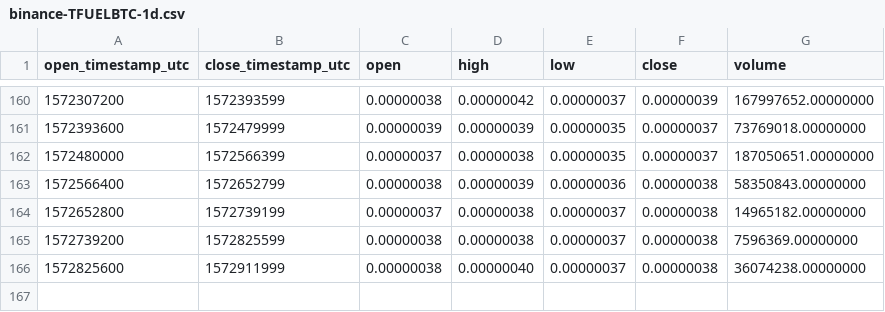
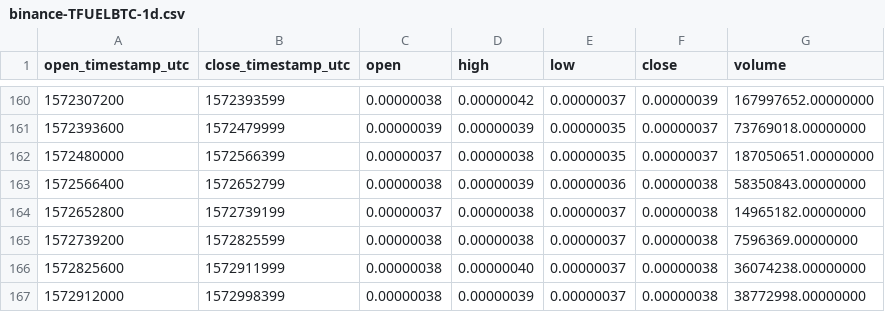
Before and after one commit to cryptobigbro/binance-TFUELBTC, a CSV file: binance-TFUELBTC-1d.csv, drawn as a sheet; only a part is shown, gaps mark what is left out; the diff names each change by its address in the sheet, - before the commit and + after, or states it on an @@ line.

```diff
--- a/binance-TFUELBTC-1d.csv
+++ b/binance-TFUELBTC-1d.csv
+row 167: 1572912000 | 1572998399 | 0.00000038 | 0.00000039 | 0.00000037 | 0.00000038 | 38772998.00000000
```
Also changed, not shown: binance-TFUELBTC-1h.csv.
